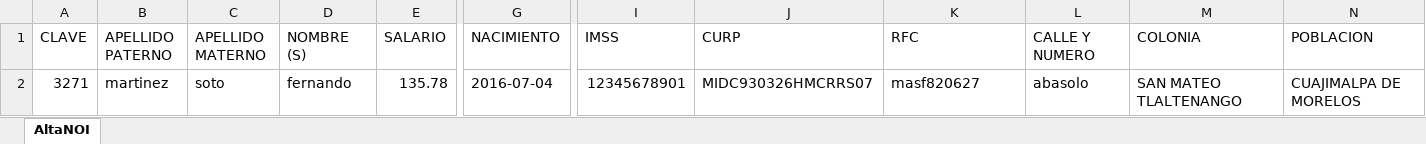
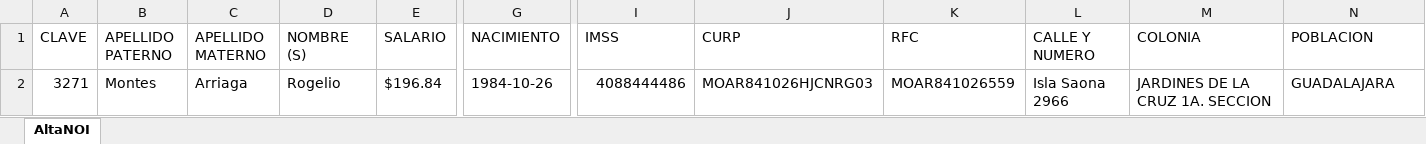
Before and after one commit to AESW/conectxxi, an Excel workbook: proyectoCodigoFuente/application/libraries/noiSOLUMAS.xlsx, sheet AltaNOI, drawn as a sheet; only a part is shown, gaps mark what is left out; values as stored, in another font and other column widths than the file's, no borders; the diff covers the shown part only; the diff names each change by its address in the sheet, - before the commit and + after, or states it on an @@ line.

```diff
--- a/proyectoCodigoFuente/application/libraries/noiSOLUMAS.xlsx (sheet AltaNOI)
+++ b/proyectoCodigoFuente/application/libraries/noiSOLUMAS.xlsx (sheet AltaNOI)
-B2 (APELLIDO PATERNO): martinez
+B2 (APELLIDO PATERNO): Montes
-C2 (APELLIDO MATERNO): soto
+C2 (APELLIDO MATERNO): Arriaga
-D2 (NOMBRE (S)): fernando
+D2 (NOMBRE (S)): Rogelio
-E2 (SALARIO): 135.78
+E2 (SALARIO): $196.84
-G2 (NACIMIENTO): 2016-07-04
+G2 (NACIMIENTO): 1984-10-26
-I2 (IMSS): 12345678901
+I2 (IMSS): 4088444486
-J2 (CURP): MIDC930326HMCRRS07
+J2 (CURP): MOAR841026HJCNRG03
-K2 (RFC): masf820627
+K2 (RFC): MOAR841026559
-L2 (CALLE Y NUMERO): abasolo
+L2 (CALLE Y NUMERO): Isla Saona 2966
-M2 (COLONIA): SAN MATEO TLALTENANGO
+M2 (COLONIA): JARDINES DE LA CRUZ 1A. SECCION
-N2 (POBLACION): CUAJIMALPA DE MORELOS
+N2 (POBLACION): GUADALAJARA
```
Also changed, not shown: 13 edited cells elsewhere in this sheet, proyectoCodigoFuente/application/libraries/noiTELEVEN.xlsx, 13 other files.
